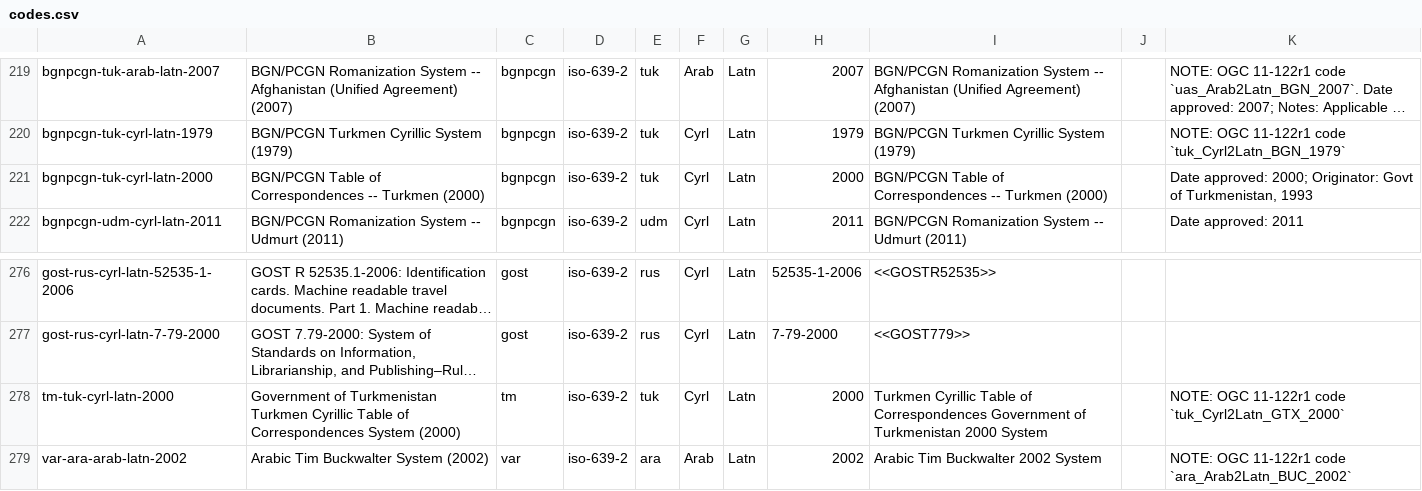
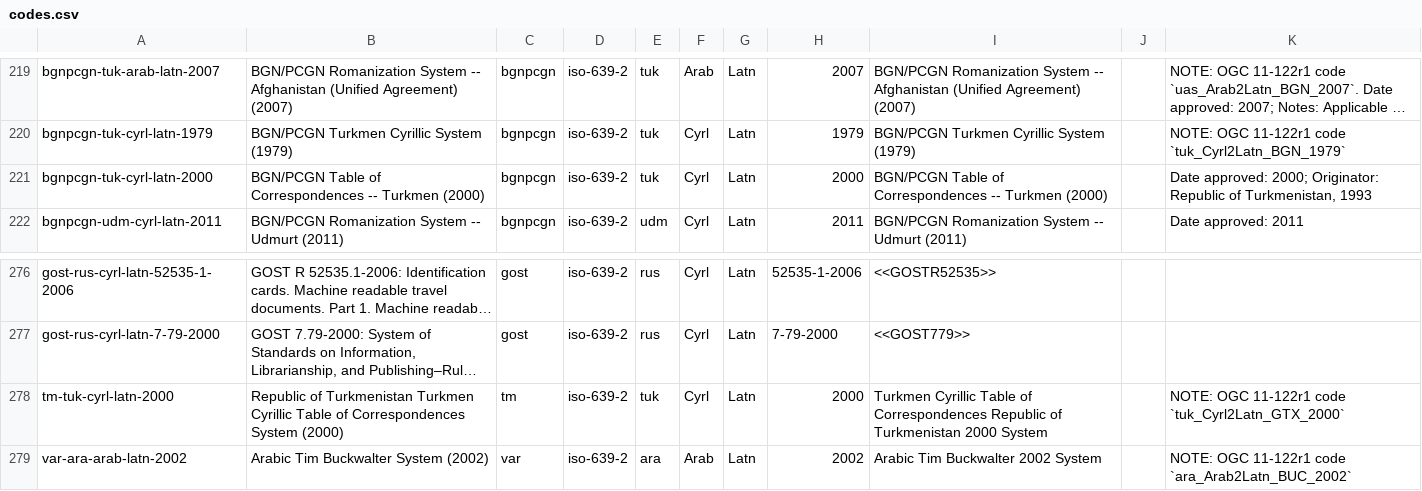
Before and after one commit to CalConnect/csd-transcription-systems, a CSV file: sources/data/codes.csv, drawn as a sheet; only a part is shown, gaps mark what is left out; long unchanged cells end in …; the diff names each change by its address in the sheet, - before the commit and + after, or states it on an @@ line.

```diff
--- a/sources/data/codes.csv
+++ b/sources/data/codes.csv
-K221: …2000; Originator: Govt of Turkmenistan,…
+K221: …2000; Originator: Republic of Turkmenistan,…
-B278: Government of Turkmenistan…
+B278: Republic of Turkmenistan…
-I278: …of Correspondences Government of Turkmenistan…
+I278: …of Correspondences Republic of Turkmenistan…
```
Also changed, not shown: sources/data/authority-codes.csv, sources/data/nga.csv.
